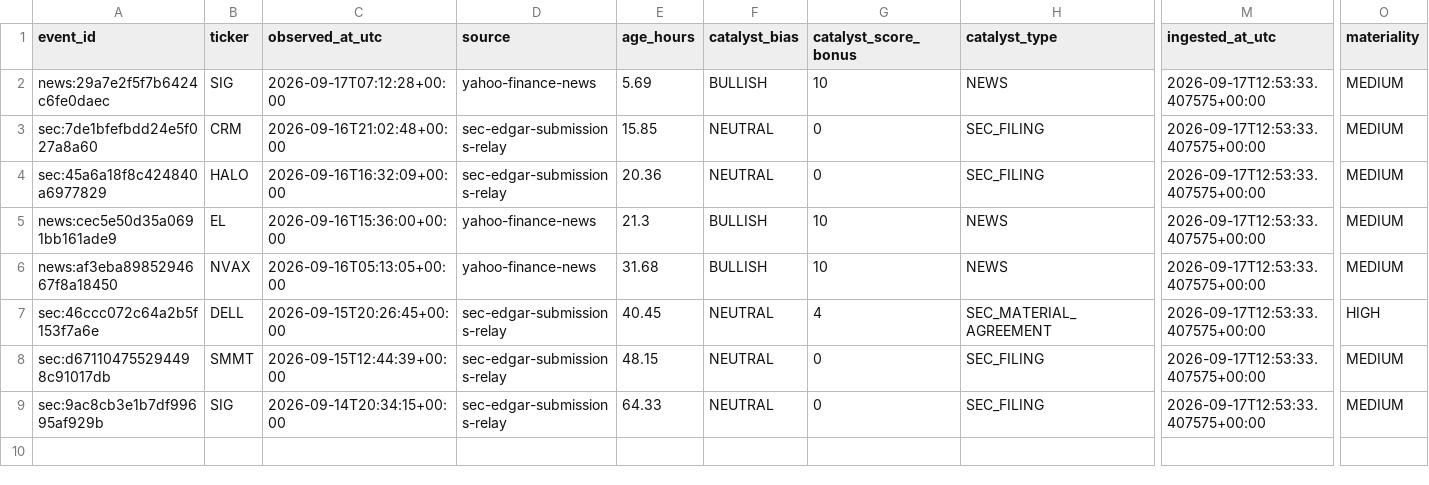
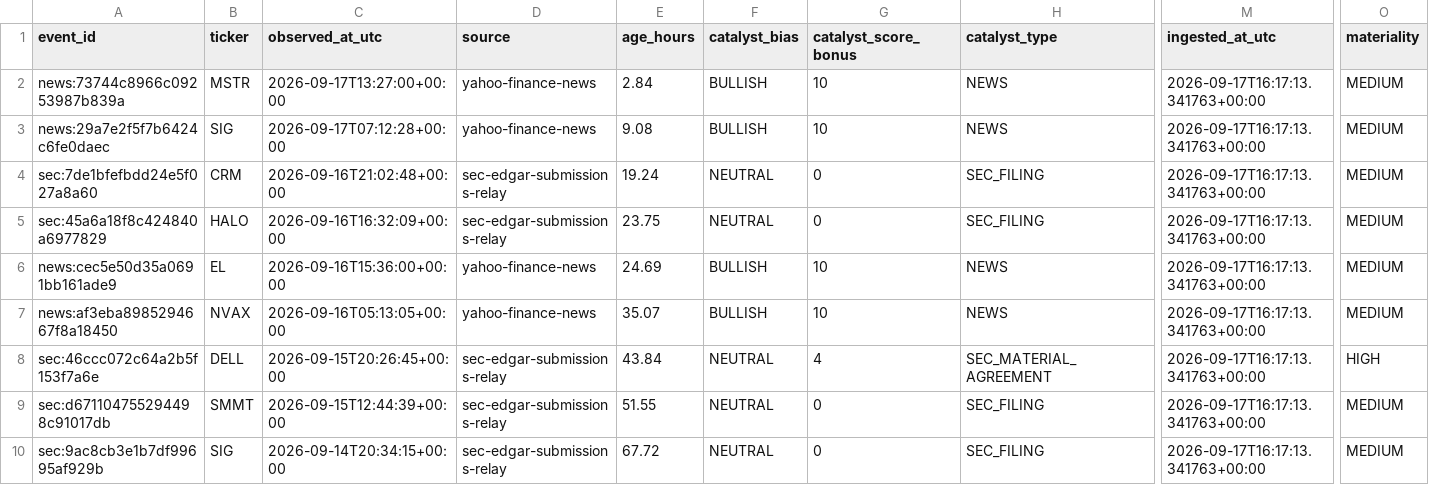
Before and after one commit to AmolBhosale1989/ai-market-scanner, a CSV file: dashboard-data/v4_catalyst_events.csv, drawn as a sheet; only a part is shown, gaps mark what is left out; addresses are those after the commit; rows hold the shown columns only; the diff names each change by its address in the sheet, - before the commit and + after, or states it on an @@ line.

```diff
--- a/dashboard-data/v4_catalyst_events.csv
+++ b/dashboard-data/v4_catalyst_events.csv
+row 2: news:73744c8966c09253987b839a | MSTR | 2026-09-17T13:27:00+00:00 | yahoo-finance-news | 2.84 | BULLISH | 10 | NEWS | 2026-09-17T16:17:13.341763+00:00 | MEDIUM
-E3 (age_hours): 5.69
+E3 (age_hours): 9.08
-M3:M10 (ingested_at_utc): 2026-09-17T12:53:33.407575+00:00
+M3:M10 (ingested_at_utc): 2026-09-17T16:17:13.341763+00:00
-E4 (age_hours): 15.85
+E4 (age_hours): 19.24
-E5 (age_hours): 20.36
+E5 (age_hours): 23.75
-E6 (age_hours): 21.3
+E6 (age_hours): 24.69
-E7 (age_hours): 31.68
+E7 (age_hours): 35.07
-E8 (age_hours): 40.45
+E8 (age_hours): 43.84
-E9 (age_hours): 48.15
+E9 (age_hours): 51.55
-E10 (age_hours): 64.33
+E10 (age_hours): 67.72
```
Also changed, not shown: dashboard-data/legendary_setups.csv, dashboard-data/trader_superstock.csv, 14 other files.
